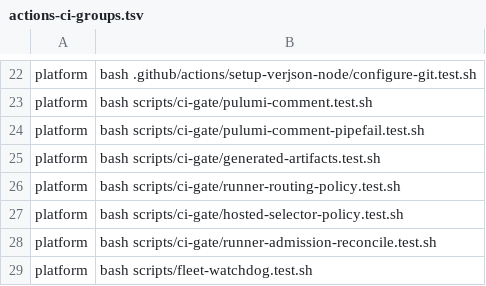
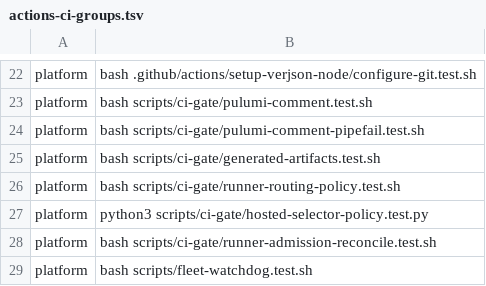
Before and after one commit to Verjson/.github, a TSV file: scripts/actions-ci-groups.tsv, drawn as a sheet; only a part is shown, gaps mark what is left out.

```diff
--- a/scripts/actions-ci-groups.tsv
+++ b/scripts/actions-ci-groups.tsv
@@ -26,3 +26,3 @@ platform	bash scripts/ci-gate/generated-artifacts.test.sh
 platform	bash scripts/ci-gate/runner-routing-policy.test.sh
-platform	bash scripts/ci-gate/hosted-selector-policy.test.sh
+platform	python3 scripts/ci-gate/hosted-selector-policy.test.py
 platform	bash scripts/ci-gate/runner-admission-reconcile.test.sh
```
Also changed, not shown: 18 other files.
